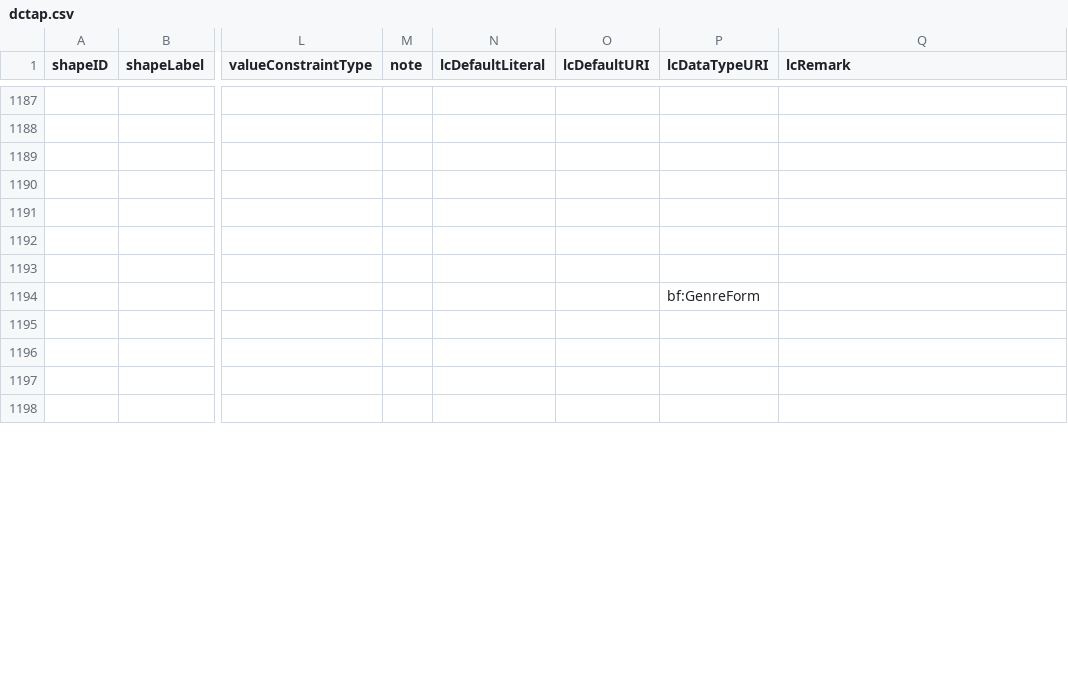
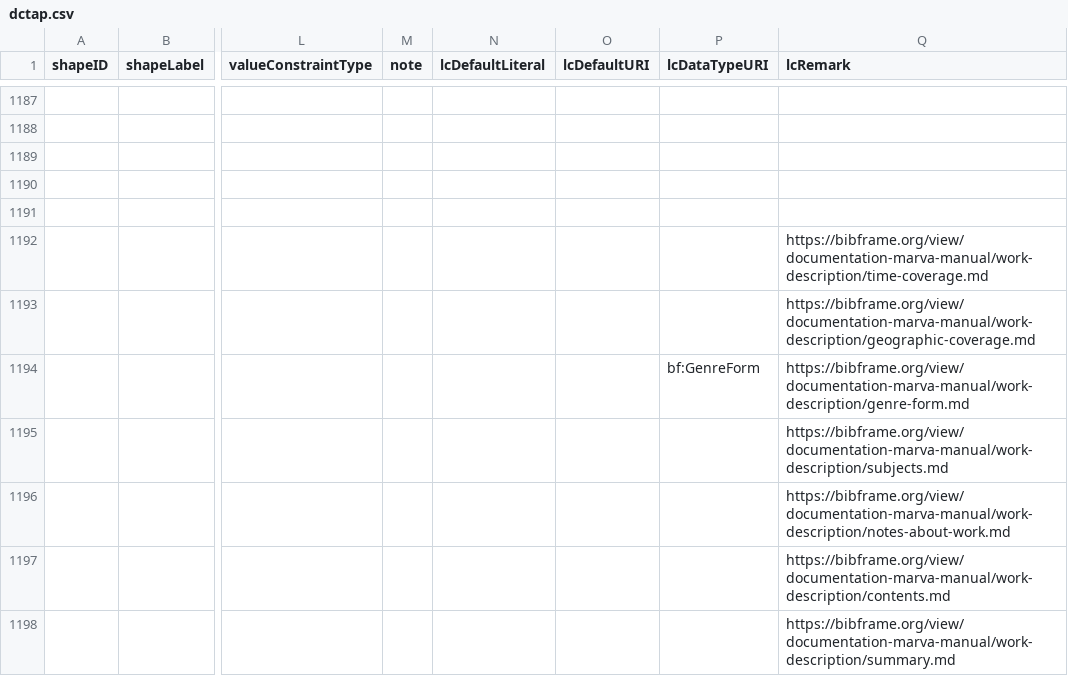
Before and after one commit to lcnetdev/marva-profiles, a CSV file: marva-prod/dctap.csv, drawn as a sheet; only a part is shown, gaps mark what is left out; the diff covers the shown part only; the diff names each change by its address in the sheet, - before the commit and + after, or states it on an @@ line.

Commit message:
Update MARVA profiles

```diff
--- a/marva-prod/dctap.csv
+++ b/marva-prod/dctap.csv
-Q1192 (lcRemark): (empty)
+Q1192 (lcRemark): https://bibframe.org/view/documentation-marva-manual/work-description/time-coverage.md
-Q1193 (lcRemark): (empty)
+Q1193 (lcRemark): https://bibframe.org/view/documentation-marva-manual/work-description/geographic-coverage.md
-Q1194 (lcRemark): (empty)
+Q1194 (lcRemark): https://bibframe.org/view/documentation-marva-manual/work-description/genre-form.md
-Q1195 (lcRemark): (empty)
+Q1195 (lcRemark): https://bibframe.org/view/documentation-marva-manual/work-description/subjects.md
-Q1196 (lcRemark): (empty)
+Q1196 (lcRemark): https://bibframe.org/view/documentation-marva-manual/work-description/notes-about-work.md
-Q1197 (lcRemark): (empty)
+Q1197 (lcRemark): https://bibframe.org/view/documentation-marva-manual/work-description/contents.md
-Q1198 (lcRemark): (empty)
+Q1198 (lcRemark): https://bibframe.org/view/documentation-marva-manual/work-description/summary.md
```
Also changed, not shown: 29 edited cells elsewhere in this file, 2 other files.
